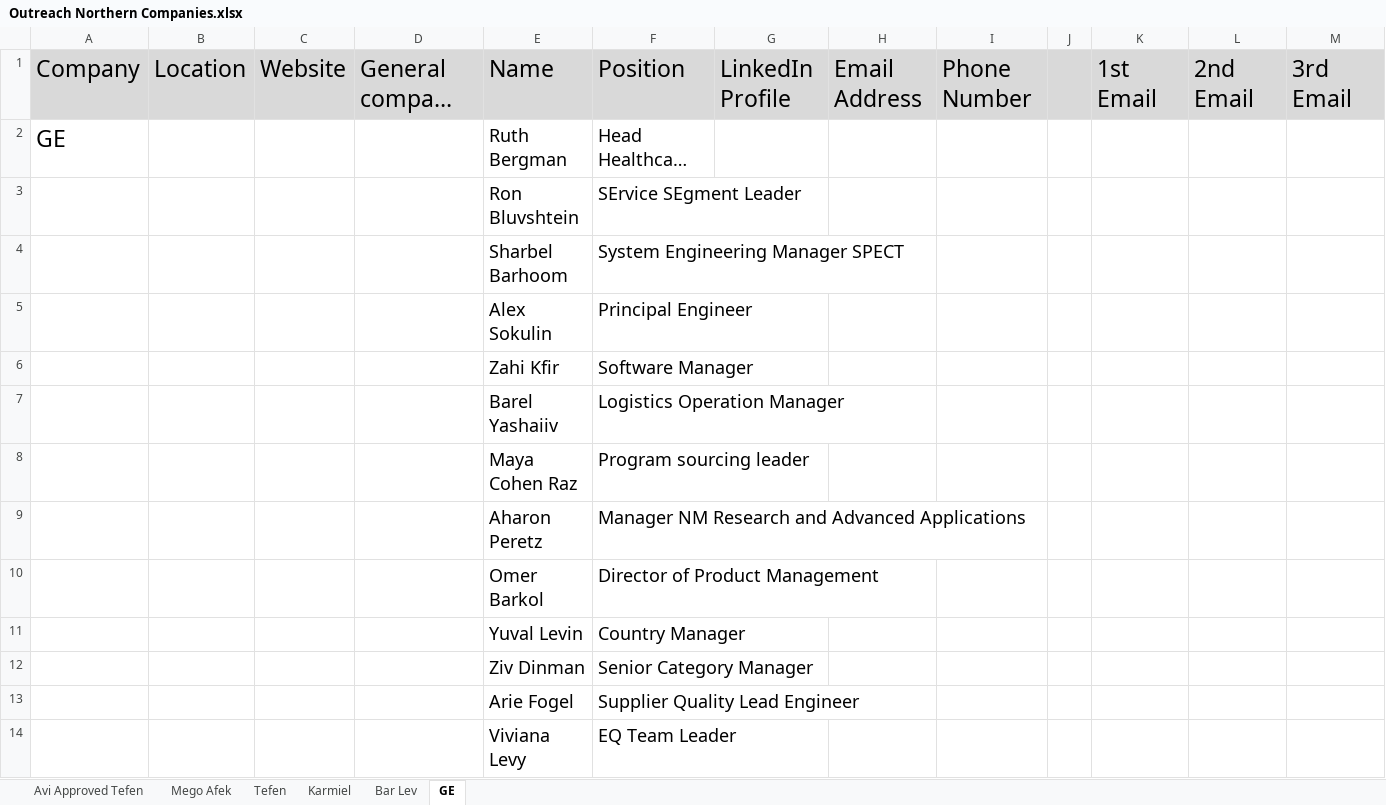
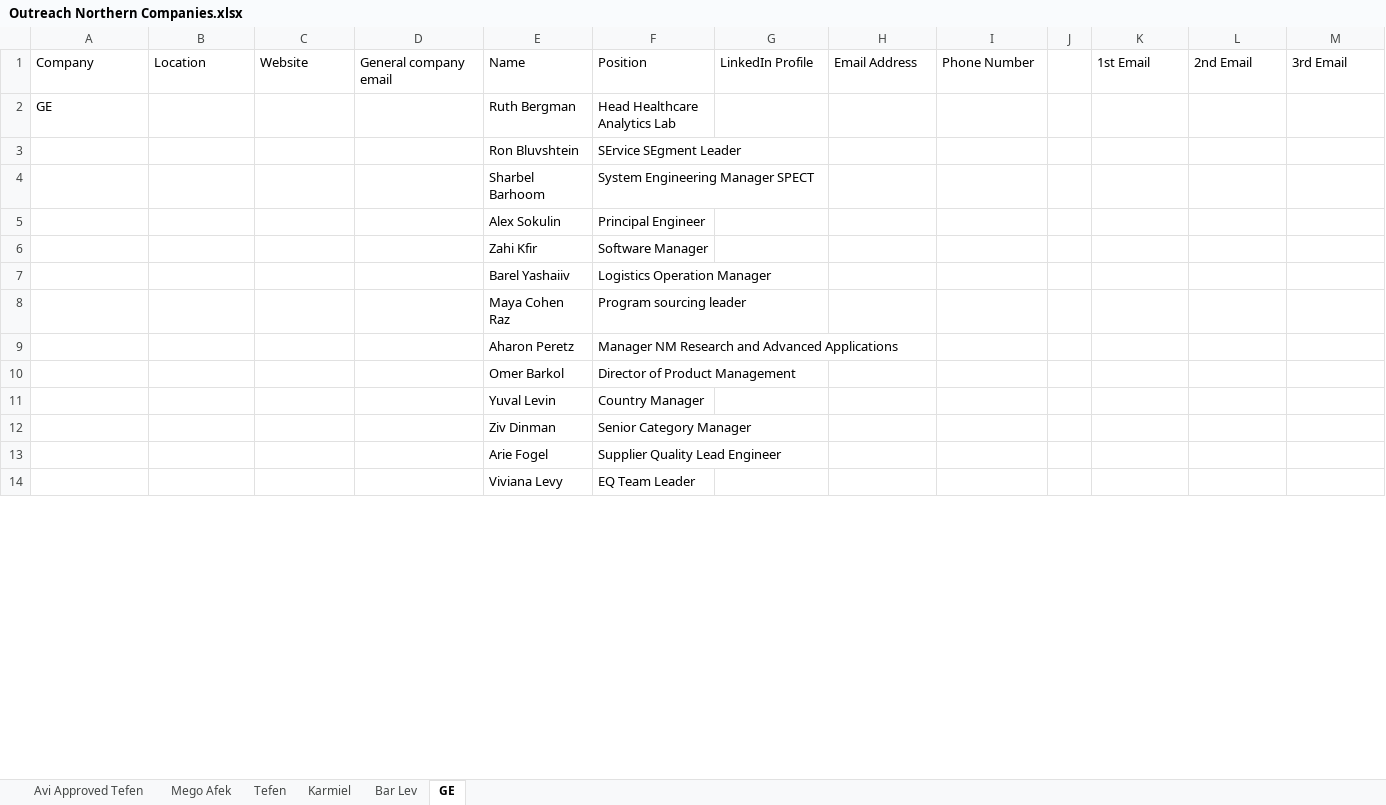
Before and after one commit to a314s/email-app, an Excel workbook: excel/Outreach Northern Companies.xlsx, sheet GE, drawn as a sheet; only a part is shown; long unchanged cells end in …; values as stored, in another font and other column widths than the file's, no borders; the diff covers the shown part only; the diff names each change by its address in the sheet, - before the commit and + after, or states it on an @@ line.

```diff
--- a/excel/Outreach Northern Companies.xlsx (sheet GE)
+++ b/excel/Outreach Northern Companies.xlsx (sheet GE)
@@ A1:I1 text size: smaller @@
-A1:M1 fill: #D9D9D9
+A1:M1 fill: none
@@ K1:M1 text size: smaller @@
@@ A2 text size: smaller @@
@@ E2:F14 text size: smaller @@
```
Also changed, not shown: cell formats elsewhere in this sheet, sheet Tefen, sheet Karmiel, sheet Mego Afek, sheet Bar Lev, sheet Avi Approved Tefen, formulas that keep their value, 11 other files.
